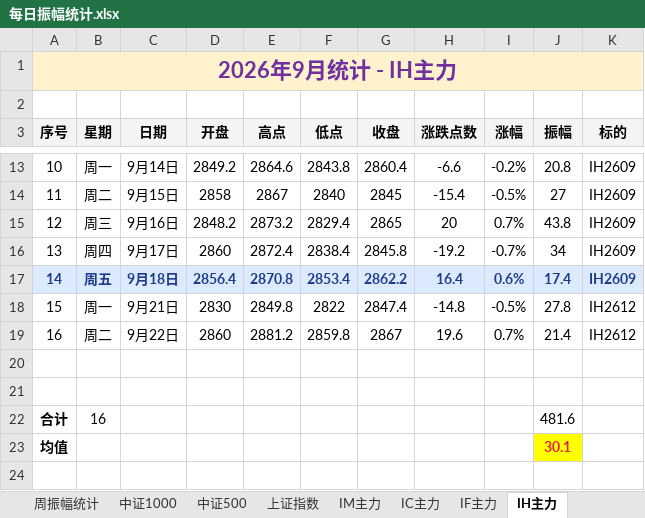
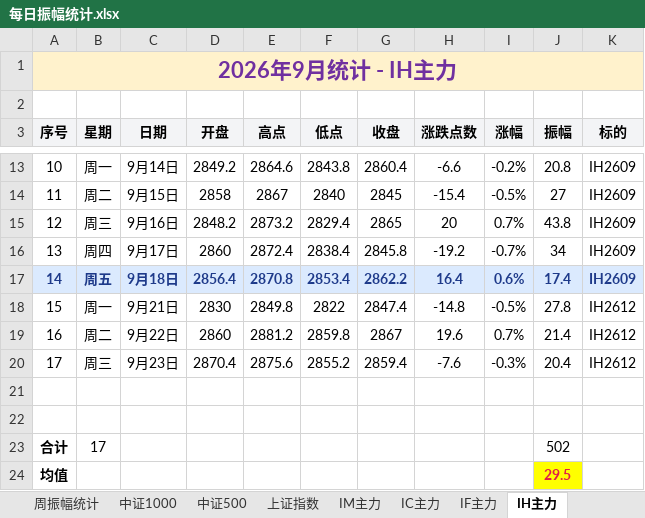
Before and after one commit to iputao-design/futures-amplitude-web, an Excel workbook: 每日振幅统计.xlsx, sheet IH主力, drawn as a sheet; only a part is shown, gaps mark what is left out; values as stored, in another font and other column widths than the file's, no borders; removed rows and columns are numbered as before the commit, all else as after; the diff names each change by its address in the sheet, - before the commit and + after, or states it on an @@ line.

```diff
--- a/每日振幅统计.xlsx (sheet IH主力)
+++ b/每日振幅统计.xlsx (sheet IH主力)
+row 20: 17 | 周三 | 9月23日 | 2870.4 | 2875.6 | 2855.2 | 2859.4 | -7.6 | -0.3% | 20.4 | IH2612
-row 22: 合计 | 16 |  |  |  |  |  |  |  | 481.6
+row 23: 合计 | 17 |  |  |  |  |  |  |  | 502
-J24 (振幅): 30.1
+J24 (振幅): 29.5
```
Also changed, not shown: sheet 汇总, sheet IC主力, sheet 周振幅统计, 每日振幅统计_2026.xlsx, 5 other files.
